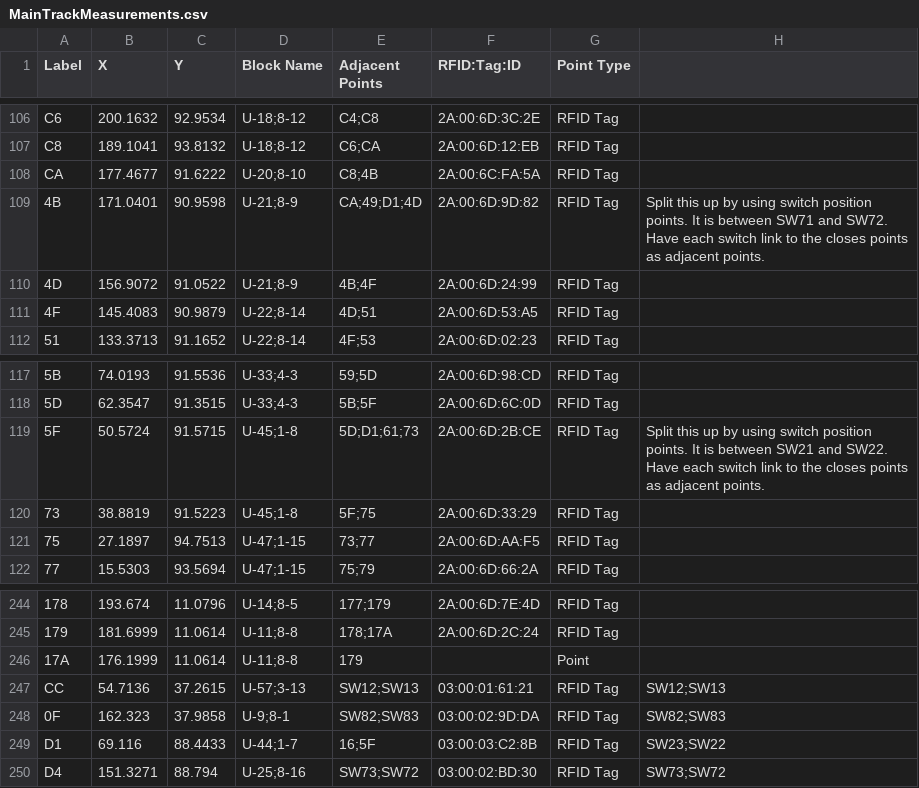
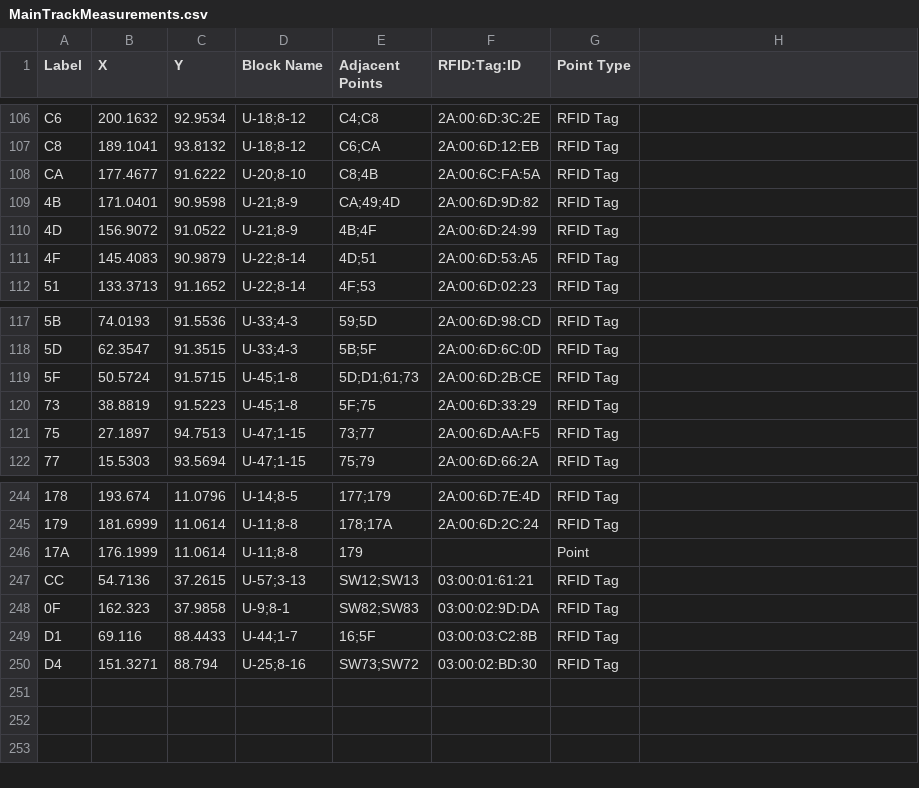
Before and after one commit to Rmadyun/CPE656TL, a CSV file: install/MainTrackMeasurements.csv, drawn as a sheet; only a part is shown, gaps mark what is left out.

Commit message:
Fixed bug where point 4B was linking to point D1 instead of D4. Updated the master switch ODS based on the changes made to the switch CSV
Fixed bug where point 4B was linking to point D1 instead of D4. Removed
link completely since D4 has now been directly linked to the switch
points.
Updated the master switch ODS spreadsheet based on the changes made to
the switch CSV so that they are consistent.

```diff
--- a/install/MainTrackMeasurements.csv
+++ b/install/MainTrackMeasurements.csv
@@ -108,3 +108,3 @@ C8,189.1041,93.8132,U-18;8-12,C6;CA,2A:00:6D:12:EB,RFID Tag,
 CA,177.4677,91.6222,U-20;8-10,C8;4B,2A:00:6C:FA:5A,RFID Tag,
-4B,171.0401,90.9598,U-21;8-9,CA;49;D1;4D,2A:00:6D:9D:82,RFID Tag,Split this up by using switch position points. It is between SW71 and SW72. Have each switch link to the closes points as adjacent points.
+4B,171.0401,90.9598,U-21;8-9,CA;49;4D,2A:00:6D:9D:82,RFID Tag,
 4D,156.9072,91.0522,U-21;8-9,4B;4F,2A:00:6D:24:99,RFID Tag,
@@ -118,3 +118,3 @@ CA,177.4677,91.6222,U-20;8-10,C8;4B,2A:00:6C:FA:5A,RFID Tag,
 5D,62.3547,91.3515,U-33;4-3,5B;5F,2A:00:6D:6C:0D,RFID Tag,
-5F,50.5724,91.5715,U-45;1-8,5D;D1;61;73,2A:00:6D:2B:CE,RFID Tag,Split this up by using switch position points. It is between SW21 and SW22. Have each switch link to the closes points as adjacent points.
+5F,50.5724,91.5715,U-45;1-8,5D;D1;61;73,2A:00:6D:2B:CE,RFID Tag,
 73,38.8819,91.5223,U-45;1-8,5F;75,2A:00:6D:33:29,RFID Tag,
@@ -246,5 +246,5 @@ CA,177.4677,91.6222,U-20;8-10,C8;4B,2A:00:6C:FA:5A,RFID Tag,
 17A,176.1999,11.0614,U-11;8-8,179,,Point,
-CC,54.7136,37.2615,U-57;3-13,SW12;SW13,03:00:01:61:21,RFID Tag,SW12;SW13
-0F,162.323,37.9858,U-9;8-1,SW82;SW83,03:00:02:9D:DA,RFID Tag,SW82;SW83
-D1,69.116,88.4433,U-44;1-7,16;5F,03:00:03:C2:8B,RFID Tag,SW23;SW22
-D4,151.3271,88.794,U-25;8-16,SW73;SW72,03:00:02:BD:30,RFID Tag,SW73;SW72
+CC,54.7136,37.2615,U-57;3-13,SW12;SW13,03:00:01:61:21,RFID Tag,
+0F,162.323,37.9858,U-9;8-1,SW82;SW83,03:00:02:9D:DA,RFID Tag,
+D1,69.116,88.4433,U-44;1-7,16;5F,03:00:03:C2:8B,RFID Tag,
+D4,151.3271,88.794,U-25;8-16,SW73;SW72,03:00:02:BD:30,RFID Tag,
```
Also changed, not shown: 2 other files.
